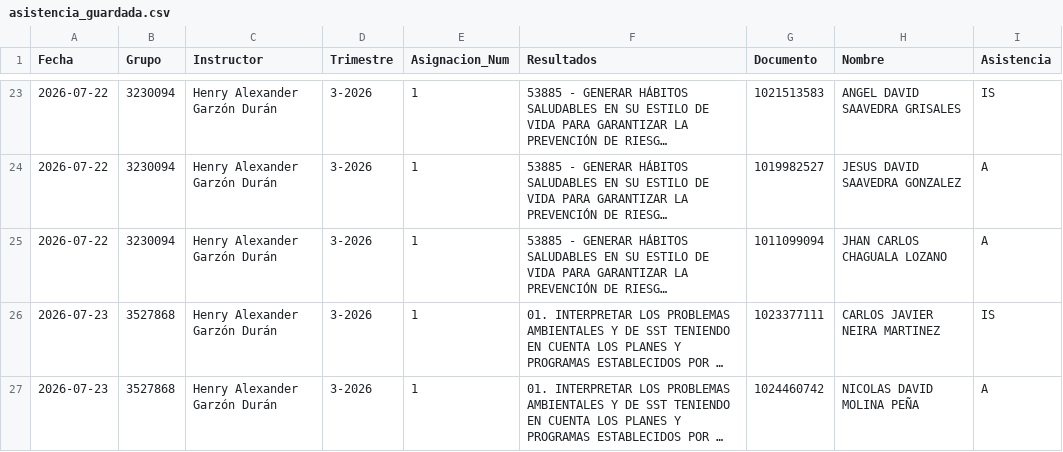
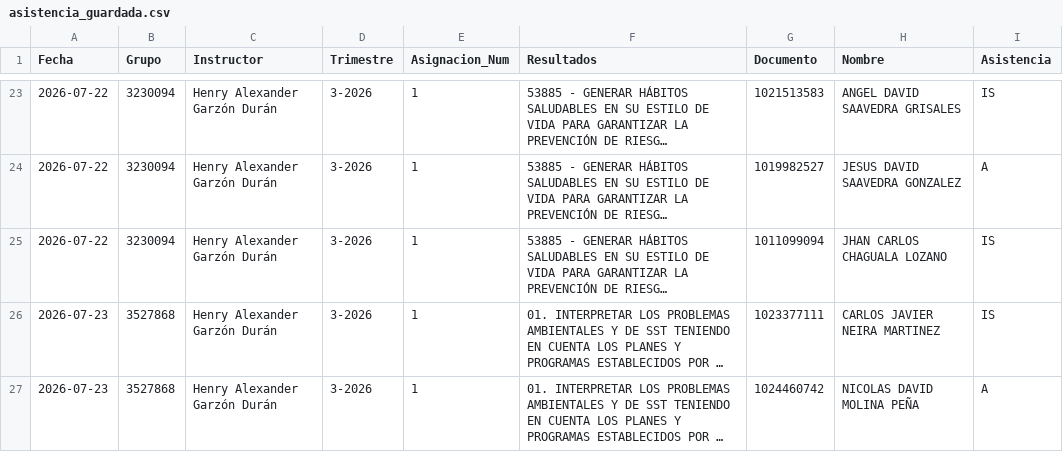
Before and after one commit to semaforojo-web/Asistencia-SENA-CMM, a CSV file: asistencia_guardada.csv, drawn as a sheet; only a part is shown, gaps mark what is left out; long unchanged cells end in …; the diff names each change by its address in the sheet, - before the commit and + after, or states it on an @@ line.

Commit message:
Update asistencia_guardada.csv

```diff
--- a/asistencia_guardada.csv
+++ b/asistencia_guardada.csv
-I25 (Asistencia): A
+I25 (Asistencia): IS
```
